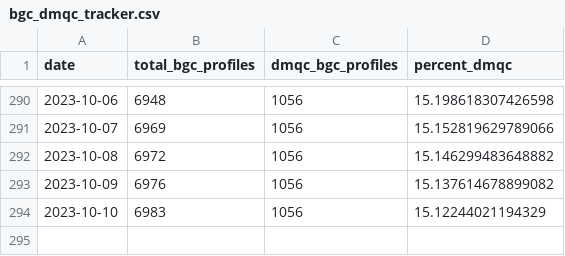
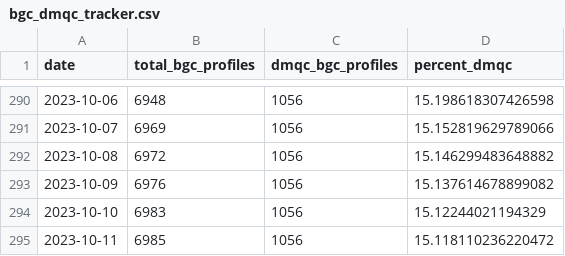
Before and after one commit to ArgoCanada/meds-dmqc, a CSV file: track/bgc_dmqc_tracker.csv, drawn as a sheet; only a part is shown, gaps mark what is left out.

Commit message:
Auto updating DMQC tracker via cron job

```diff
--- a/track/bgc_dmqc_tracker.csv
+++ b/track/bgc_dmqc_tracker.csv
@@ -294 +294,2 @@ date,total_bgc_profiles,dmqc_bgc_profiles,percent_dmqc
 2023-10-10,6983,1056,15.12244021194329
+2023-10-11,6985,1056,15.118110236220472
```
Also changed, not shown: 1 other file.
